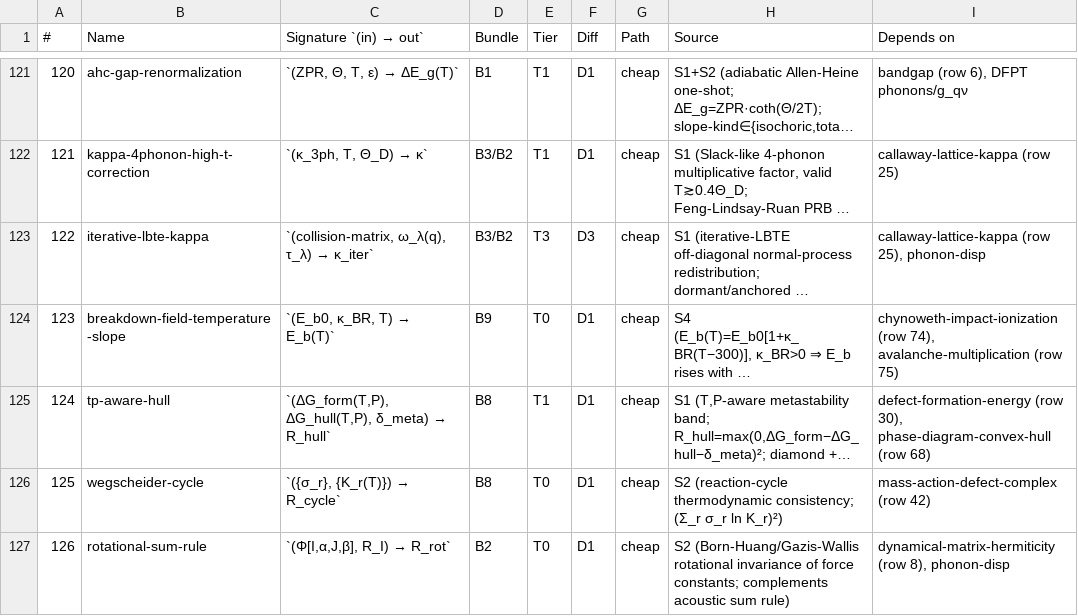
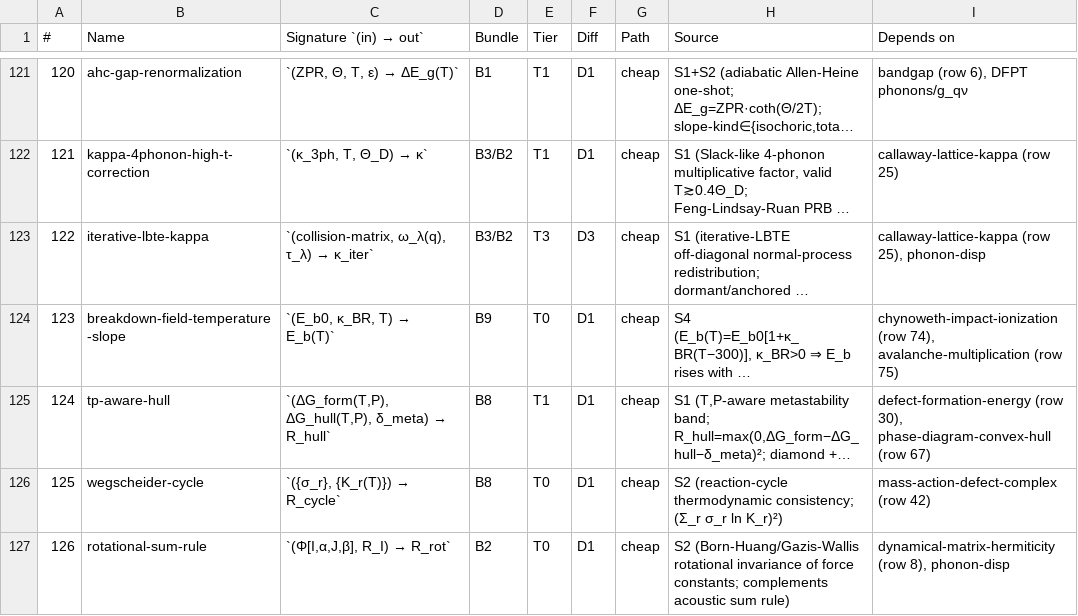
Before and after one commit to javier-alejandro-aristondo-flores/n-Op, a CSV file: physics/library/formulas/registry-manifest.csv, drawn as a sheet; only a part is shown, gaps mark what is left out; long unchanged cells end in …; the diff names each change by its address in the sheet, - before the commit and + after, or states it on an @@ line.

```diff
--- a/physics/library/formulas/registry-manifest.csv
+++ b/physics/library/formulas/registry-manifest.csv
-I125 (Depends on): …phase-diagram-convex-hull (row 68)
+I125 (Depends on): …phase-diagram-convex-hull (row 67)
```
Also changed, not shown: 1 other file.
